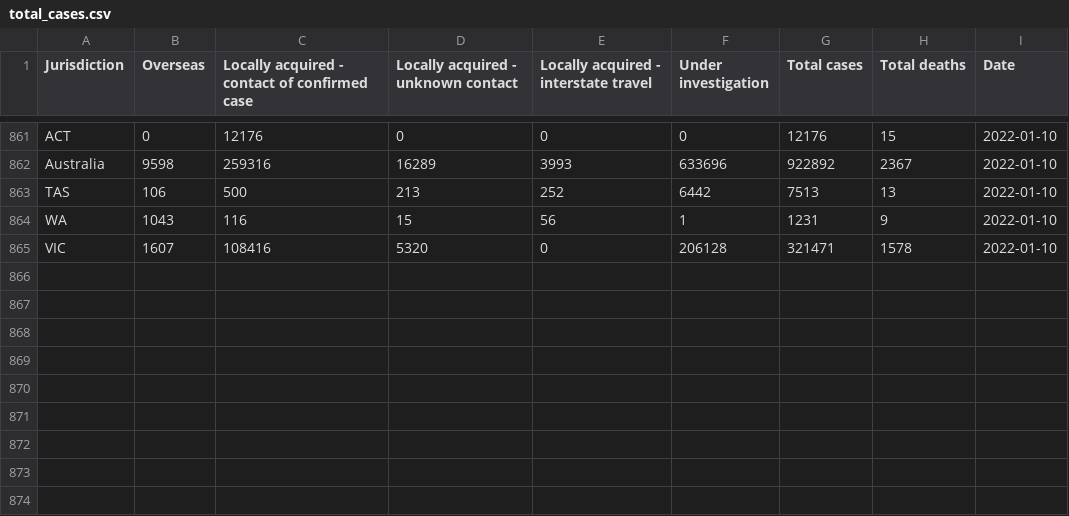
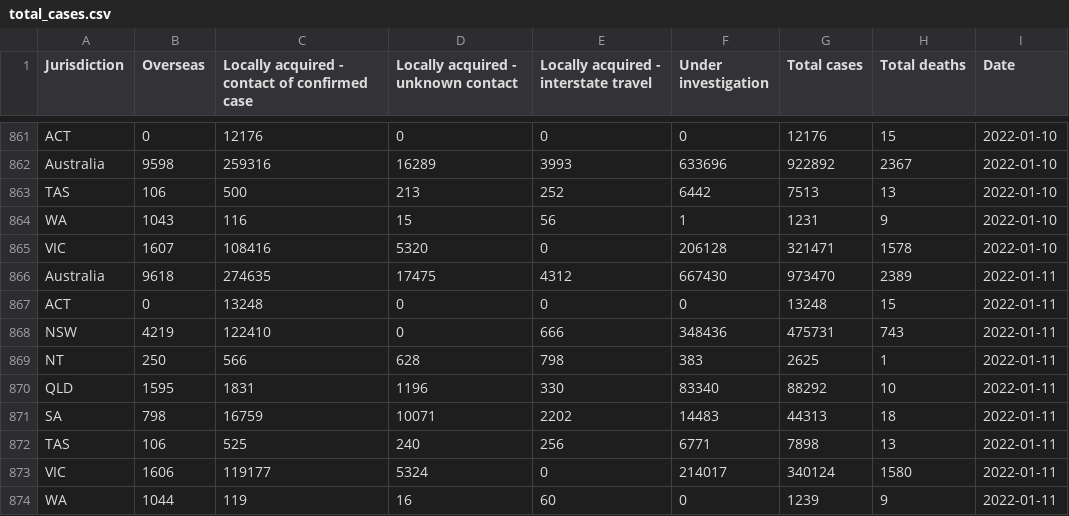
Before and after one commit to guardian/oz-covid-health-data, a CSV file: output/total_cases.csv, drawn as a sheet; only a part is shown, gaps mark what is left out; the diff names each change by its address in the sheet, - before the commit and + after, or states it on an @@ line.

```diff
--- a/output/total_cases.csv
+++ b/output/total_cases.csv
+row 866: Australia | 9618 | 274635 | 17475 | 4312 | 667430 | 973470 | 2389 | 2022-01-11
+row 867: ACT | 0 | 13248 | 0 | 0 | 0 | 13248 | 15 | 2022-01-11
+row 868: NSW | 4219 | 122410 | 0 | 666 | 348436 | 475731 | 743 | 2022-01-11
+row 869: NT | 250 | 566 | 628 | 798 | 383 | 2625 | 1 | 2022-01-11
+row 870: QLD | 1595 | 1831 | 1196 | 330 | 83340 | 88292 | 10 | 2022-01-11
+row 871: SA | 798 | 16759 | 10071 | 2202 | 14483 | 44313 | 18 | 2022-01-11
+row 872: TAS | 106 | 525 | 240 | 256 | 6771 | 7898 | 13 | 2022-01-11
+row 873: VIC | 1606 | 119177 | 5324 | 0 | 214017 | 340124 | 1580 | 2022-01-11
+row 874: WA | 1044 | 119 | 16 | 60 | 0 | 1239 | 9 | 2022-01-11
```
Also changed, not shown: archive/cases_feed_archive.csv, output/cases_age_sex.csv, 16 other files.
